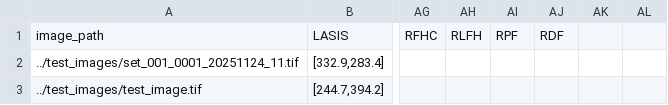
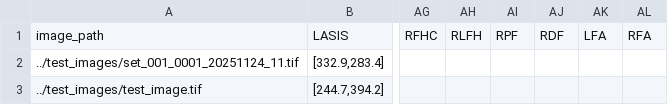
Before and after one commit to OrthoDriven/2d-point-annotator, a CSV file: csv_templates/Landmark2DPointsAP.csv, drawn as a sheet; only a part is shown, gaps mark what is left out; the diff names each change by its address in the sheet, - before the commit and + after, or states it on an @@ line.

```diff
--- a/csv_templates/Landmark2DPointsAP.csv
+++ b/csv_templates/Landmark2DPointsAP.csv
-AK1: (empty)
+AK1: LFA
-AL1: (empty)
+AL1: RFA
```
Also changed, not shown: 1 other file.
